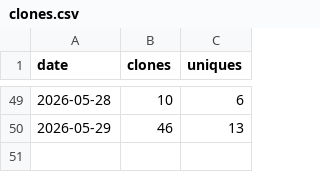
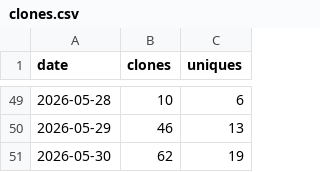
Before and after one commit to rojaslen/AISF-WEB, a CSV file: traffic/clones.csv, drawn as a sheet; only a part is shown, gaps mark what is left out.

```diff
--- a/traffic/clones.csv
+++ b/traffic/clones.csv
@@ -50 +50,2 @@ date,clones,uniques
 2026-05-29,46,13
+2026-05-30,62,19
```
Also changed, not shown: traffic/views.csv.
